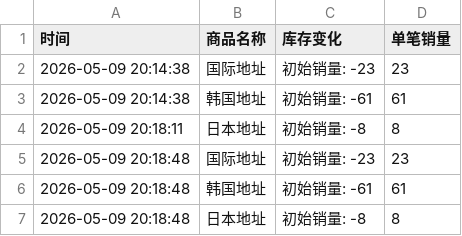
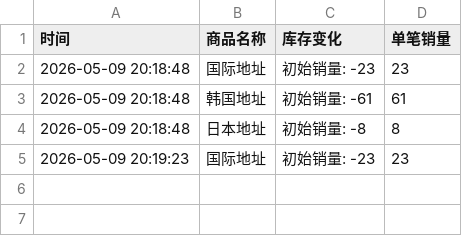
Before and after one commit to yuiki001/TAEYONG-k4d2, a CSV file: TAEYONG试听会d2.csv, drawn as a sheet.

Commit message:
自动更新数据 2026-05-09 20:19:24

```diff
--- a/TAEYONG试听会d2.csv
+++ b/TAEYONG试听会d2.csv
@@ -1,5 +1,2 @@
 时间,商品名称,库存变化,单笔销量
-2026-05-09 20:14:38,国际地址,初始销量: -23,23
-2026-05-09 20:14:38,韩国地址,初始销量: -61,61
-2026-05-09 20:18:11,日本地址,初始销量: -8,8
 2026-05-09 20:18:48,国际地址,初始销量: -23,23
@@ -7 +4,2 @@
 2026-05-09 20:18:48,日本地址,初始销量: -8,8
+2026-05-09 20:19:23,国际地址,初始销量: -23,23
```
